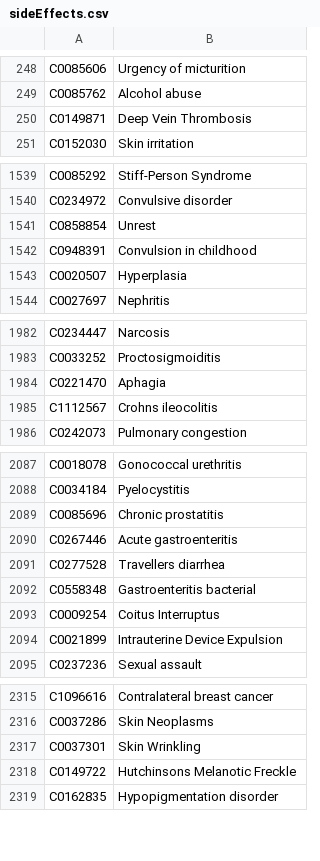
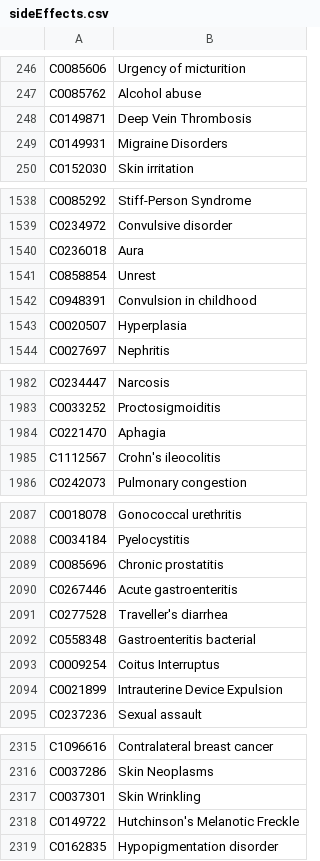
Before and after one commit to covmoore5/CSE_412_Project, a CSV file: NewDatasets/sideEffects.csv, drawn as a sheet; only a part is shown, gaps mark what is left out; the diff covers the shown part only.

```diff
--- a/NewDatasets/sideEffects.csv
+++ b/NewDatasets/sideEffects.csv
@@ -250,2 +248,3 @@ C0085762,Alcohol abuse
 C0149871,Deep Vein Thrombosis
+C0149931,Migraine Disorders
 C0152030,Skin irritation
@@ -1540,2 +1539,3 @@ C0085292,Stiff-Person Syndrome
 C0234972,Convulsive disorder
+C0236018,Aura
 C0858854,Unrest
@@ -1984,3 +1984,3 @@ C0033252,Proctosigmoiditis
 C0221470,Aphagia
-C1112567,Crohns ileocolitis
+C1112567,Crohn's ileocolitis
 C0242073,Pulmonary congestion
@@ -2090,3 +2090,3 @@ C0085696,Chronic prostatitis
 C0267446,Acute gastroenteritis
-C0277528,Travellers diarrhea
+C0277528,Traveller's diarrhea
 C0558348,Gastroenteritis bacterial
@@ -2317,3 +2317,3 @@ C0037286,Skin Neoplasms
 C0037301,Skin Wrinkling
-C0149722,Hutchinsons Melanotic Freckle
+C0149722,Hutchinson's Melanotic Freckle
 C0162835,Hypopigmentation disorder
```
Also changed, not shown: 9 edited cells elsewhere in this file, 7 other files.
